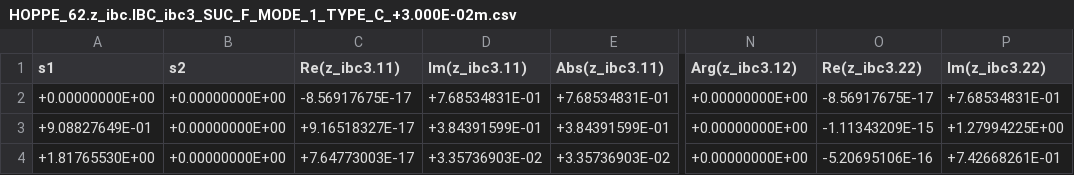
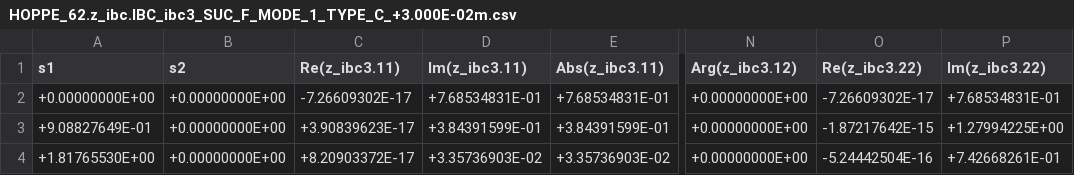
Before and after one commit to pirpyn/rapport_these, a CSV file: csv/HOPPE_62/HOPPE_62.z_ibc.IBC_ibc3_SUC_F_MODE_1_TYPE_C_+3.000E-02m.csv, drawn as a sheet; only a part is shown, gaps mark what is left out; the diff names each change by its address in the sheet, - before the commit and + after, or states it on an @@ line.

```diff
--- a/csv/HOPPE_62/HOPPE_62.z_ibc.IBC_ibc3_SUC_F_MODE_1_TYPE_C_+3.000E-02m.csv
+++ b/csv/HOPPE_62/HOPPE_62.z_ibc.IBC_ibc3_SUC_F_MODE_1_TYPE_C_+3.000E-02m.csv
-C2 (Re(z_ibc3.11)): -8.56917675E-17
+C2 (Re(z_ibc3.11)): -7.26609302E-17
-O2 (Re(z_ibc3.22)): -8.56917675E-17
+O2 (Re(z_ibc3.22)): -7.26609302E-17
-C3 (Re(z_ibc3.11)): +9.16518327E-17
+C3 (Re(z_ibc3.11)): +3.90839623E-17
-O3 (Re(z_ibc3.22)): -1.11343209E-15
+O3 (Re(z_ibc3.22)): -1.87217642E-15
-C4 (Re(z_ibc3.11)): +7.64773003E-17
+C4 (Re(z_ibc3.11)): +8.20903372E-17
-O4 (Re(z_ibc3.22)): -5.20695106E-16
+O4 (Re(z_ibc3.22)): -5.24442504E-16
```
Also changed, not shown: csv/HOPPE_62/HOPPE_62.z_ibc.IBC_ibc3_SUC_F_MODE_1_TYPE_S_+3.000E-02m.csv, csv/HOPPE_62/HOPPE_62.z_ibc.IBC_ibc6_SUC_F_MODE_1_TYPE_C_+3.000E-02m.csv, 39 other files.
